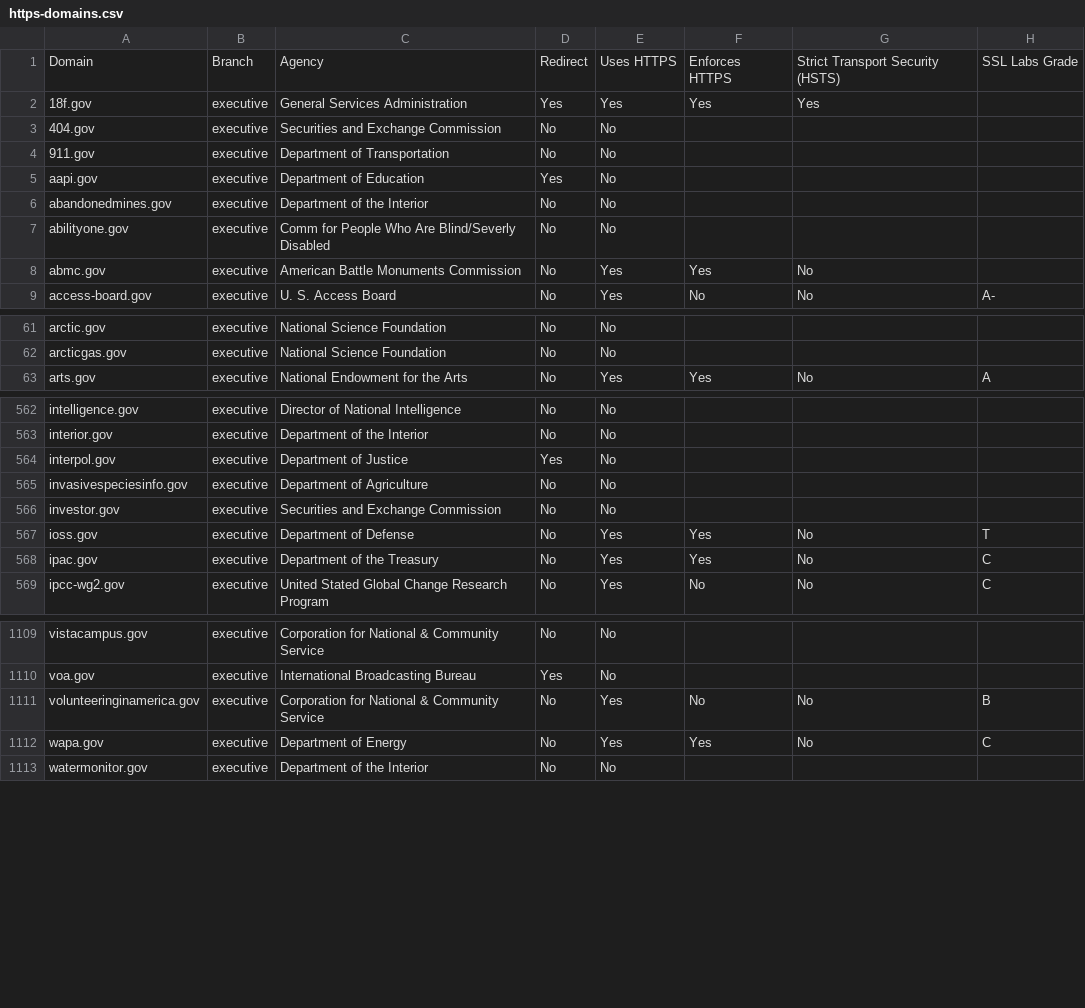
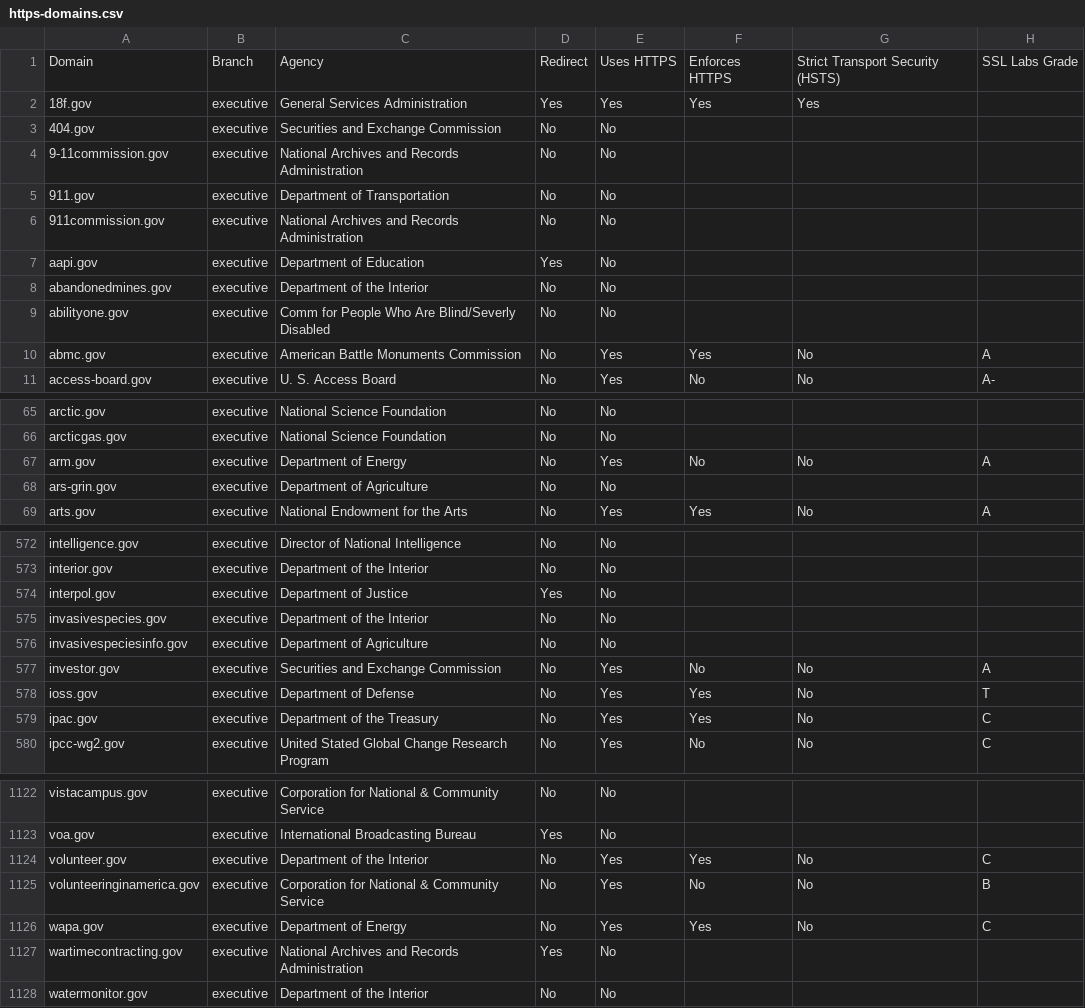
Before and after one commit to 18F/pulse, a CSV file: static/data/tables/https/https-domains.csv, drawn as a sheet; only a part is shown, gaps mark what is left out; the diff covers the shown part only.

```diff
--- a/static/data/tables/https/https-domains.csv
+++ b/static/data/tables/https/https-domains.csv
@@ -3,3 +3,5 @@ Domain,Branch,Agency,Redirect,Uses HTTPS,Enforces HTTPS,Strict Transport Securit
 404.gov,executive,Securities and Exchange Commission,No,No,,,
+9-11commission.gov,executive,National Archives and Records Administration,No,No,,,
 911.gov,executive,Department of Transportation,No,No,,,
+911commission.gov,executive,National Archives and Records Administration,No,No,,,
 aapi.gov,executive,Department of Education,Yes,No,,,
@@ -7,3 +9,3 @@ abandonedmines.gov,executive,Department of the Interior,No,No,,,
 abilityone.gov,executive,Comm for People Who Are Blind/Severly Disabled,No,No,,,
-abmc.gov,executive,American Battle Monuments Commission,No,Yes,Yes,No,
+abmc.gov,executive,American Battle Monuments Commission,No,Yes,Yes,No,A
 access-board.gov,executive,U. S. Access Board,No,Yes,No,No,A-
@@ -62,2 +66,4 @@ arctic.gov,executive,National Science Foundation,No,No,,,
 arcticgas.gov,executive,National Science Foundation,No,No,,,
+arm.gov,executive,Department of Energy,No,Yes,No,No,A
+ars-grin.gov,executive,Department of Agriculture,No,No,,,
 arts.gov,executive,National Endowment for the Arts,No,Yes,Yes,No,A
@@ -564,4 +574,5 @@ interior.gov,executive,Department of the Interior,No,No,,,
 interpol.gov,executive,Department of Justice,Yes,No,,,
+invasivespecies.gov,executive,Department of the Interior,No,No,,,
 invasivespeciesinfo.gov,executive,Department of Agriculture,No,No,,,
-investor.gov,executive,Securities and Exchange Commission,No,No,,,
+investor.gov,executive,Securities and Exchange Commission,No,Yes,No,No,A
 ioss.gov,executive,Department of Defense,No,Yes,Yes,No,T
@@ -1110,4 +1123,6 @@ vistacampus.gov,executive,Corporation for National & Community Service,No,No,,,
 voa.gov,executive,International Broadcasting Bureau,Yes,No,,,
+volunteer.gov,executive,Department of the Interior,No,Yes,Yes,No,C
 volunteeringinamerica.gov,executive,Corporation for National & Community Service,No,Yes,No,No,B
 wapa.gov,executive,Department of Energy,No,Yes,Yes,No,C
+wartimecontracting.gov,executive,National Archives and Records Administration,Yes,No,,,
 watermonitor.gov,executive,Department of the Interior,No,No,,,
```
Also changed, not shown: 12 added rows, 3 removed rows and 50 edited cells elsewhere in this file, static/data/tables/analytics/analytics-domains.csv, 8 other files.
